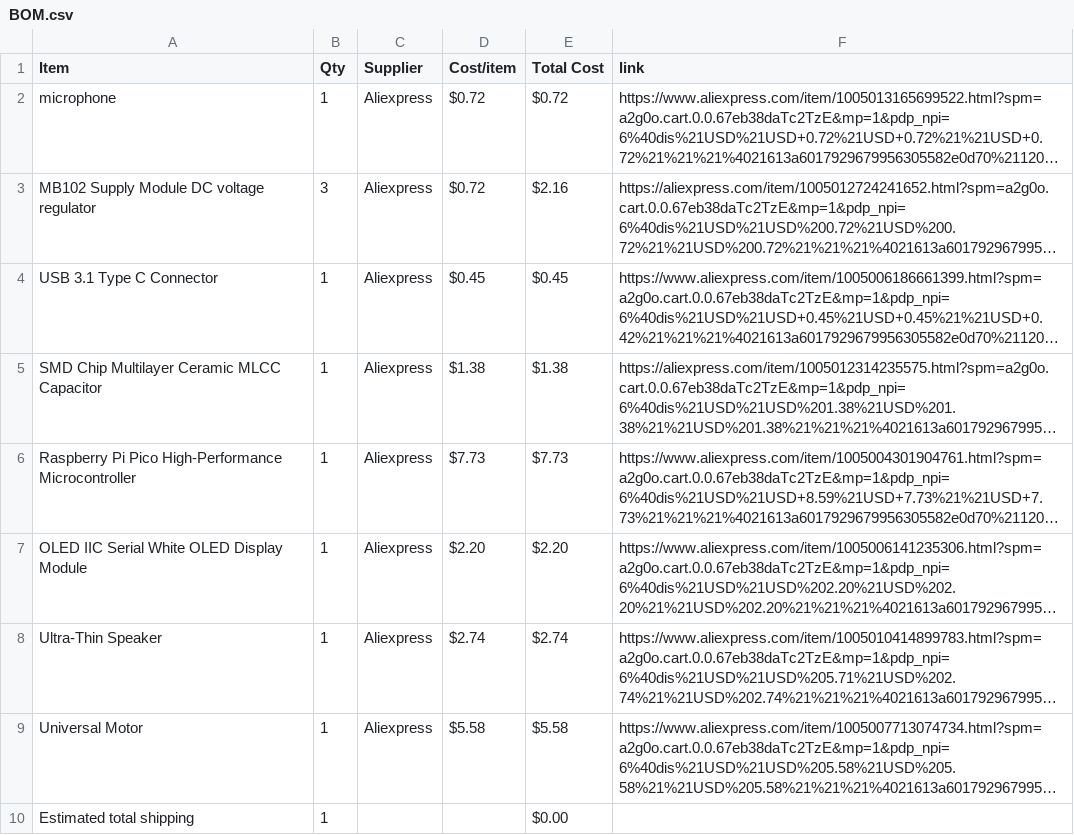
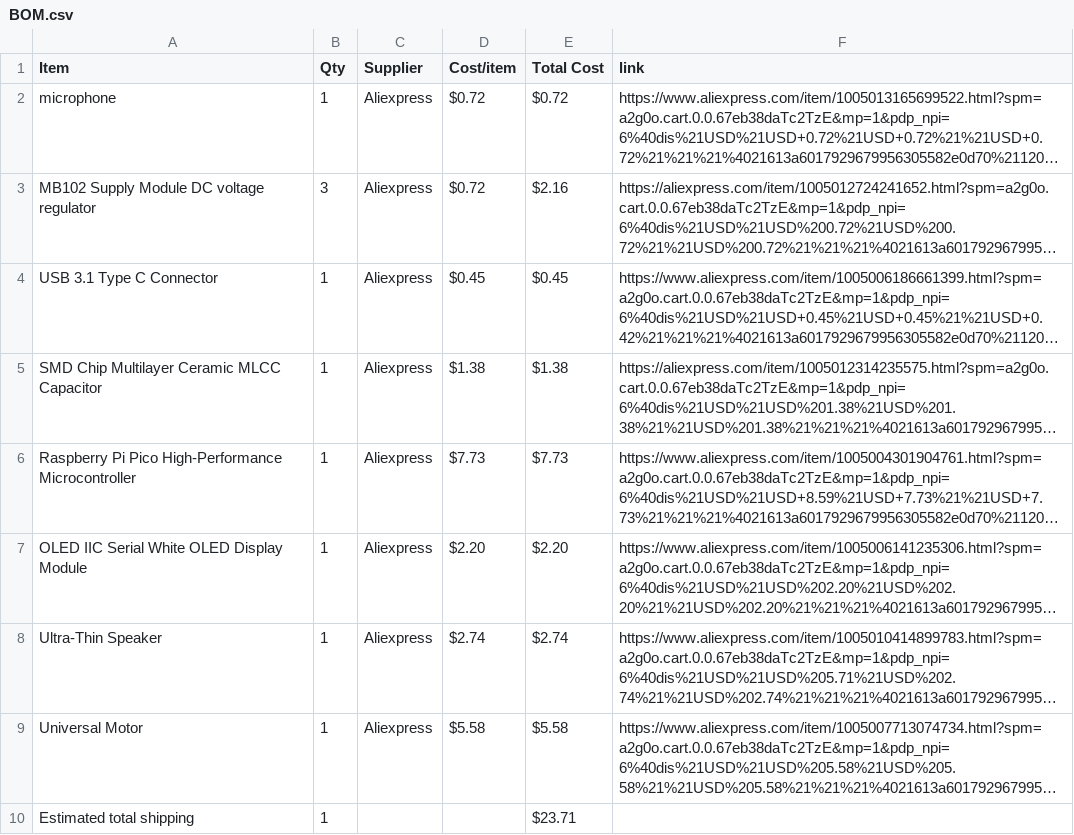
Before and after one commit to ahmadjamal789/MiniMelody, a CSV file: BOM.csv, drawn as a sheet; long unchanged cells end in …; the diff names each change by its address in the sheet, - before the commit and + after, or states it on an @@ line.

Commit message:
Sync MiniMelody from Half Life

```diff
--- a/BOM.csv
+++ b/BOM.csv
-E10 (Total Cost): $0.00
+E10 (Total Cost): $23.71
```
